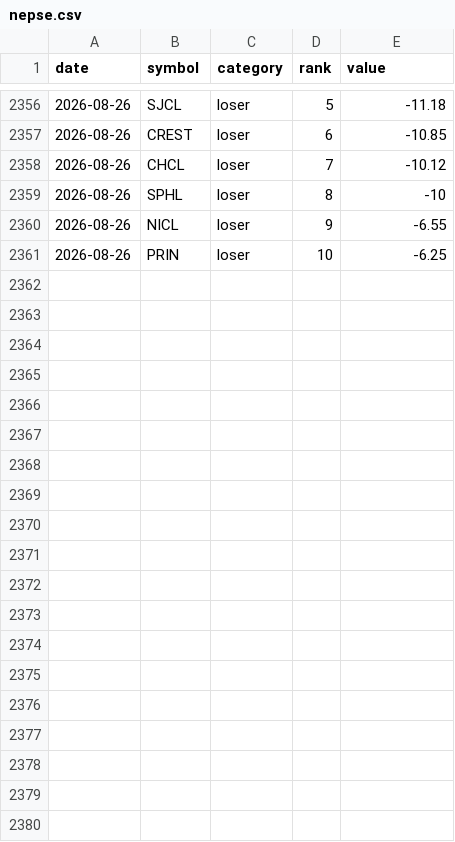
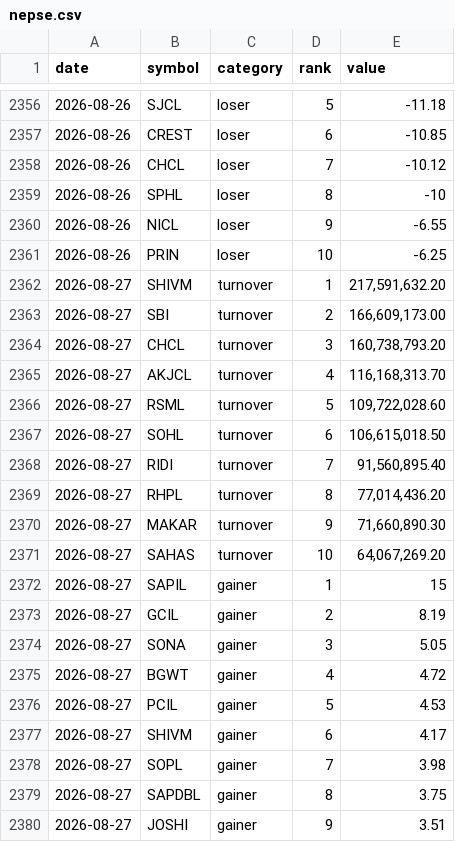
Before and after one commit to pralavkarki88-collab/nepse-scraper, a CSV file: nepse.csv, drawn as a sheet; only a part is shown, gaps mark what is left out; the diff covers the shown part only; the diff names each change by its address in the sheet, - before the commit and + after, or states it on an @@ line.

```diff
--- a/nepse.csv
+++ b/nepse.csv
+row 2362: 2026-08-27 | SHIVM | turnover | 1 | 217,591,632.20
+row 2363: 2026-08-27 | SBI | turnover | 2 | 166,609,173.00
+row 2364: 2026-08-27 | CHCL | turnover | 3 | 160,738,793.20
+row 2365: 2026-08-27 | AKJCL | turnover | 4 | 116,168,313.70
+row 2366: 2026-08-27 | RSML | turnover | 5 | 109,722,028.60
+row 2367: 2026-08-27 | SOHL | turnover | 6 | 106,615,018.50
+row 2368: 2026-08-27 | RIDI | turnover | 7 | 91,560,895.40
+row 2369: 2026-08-27 | RHPL | turnover | 8 | 77,014,436.20
+row 2370: 2026-08-27 | MAKAR | turnover | 9 | 71,660,890.30
+row 2371: 2026-08-27 | SAHAS | turnover | 10 | 64,067,269.20
+row 2372: 2026-08-27 | SAPIL | gainer | 1 | 15
+row 2373: 2026-08-27 | GCIL | gainer | 2 | 8.19
+row 2374: 2026-08-27 | SONA | gainer | 3 | 5.05
+row 2375: 2026-08-27 | BGWT | gainer | 4 | 4.72
+row 2376: 2026-08-27 | PCIL | gainer | 5 | 4.53
+row 2377: 2026-08-27 | SHIVM | gainer | 6 | 4.17
+row 2378: 2026-08-27 | SOPL | gainer | 7 | 3.98
+row 2379: 2026-08-27 | SAPDBL | gainer | 8 | 3.75
+row 2380: 2026-08-27 | JOSHI | gainer | 9 | 3.51
```
Also changed, not shown: 11 added rows elsewhere in this file, 1 other file.
